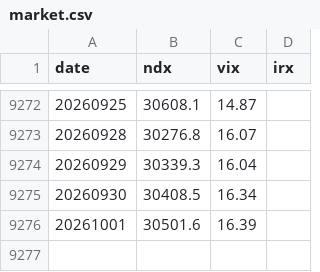
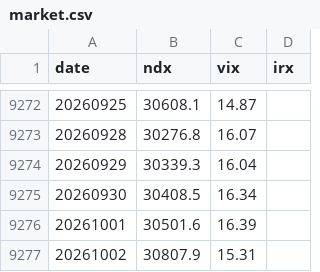
Before and after one commit to Tommy921001/Tripod, a CSV file: data/market.csv, drawn as a sheet; only a part is shown, gaps mark what is left out; the diff names each change by its address in the sheet, - before the commit and + after, or states it on an @@ line.

```diff
--- a/data/market.csv
+++ b/data/market.csv
+row 9277: 20261002 | 30807.9 | 15.31
```
Also changed, not shown: 2 other files.
